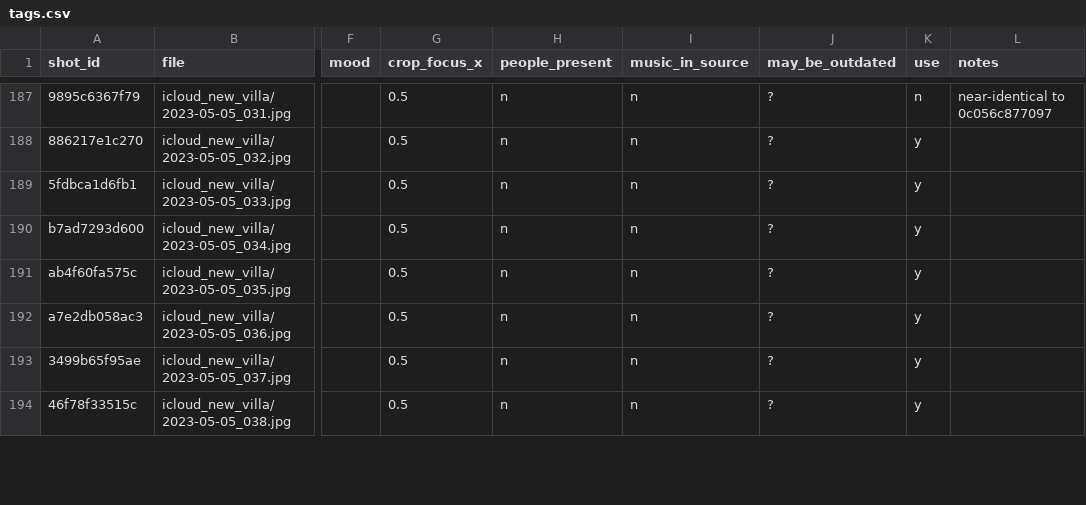
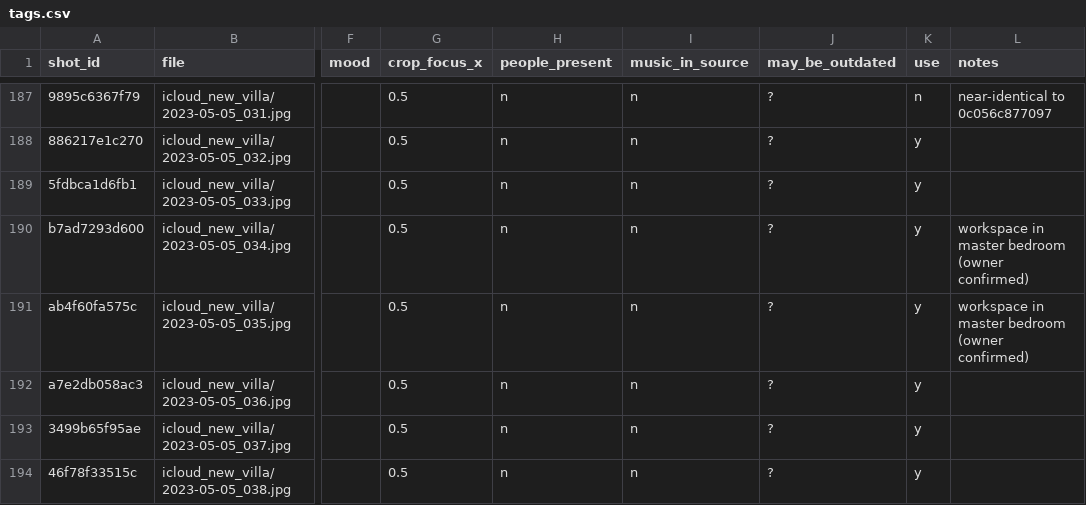
Before and after one commit to nefact/monada-villa, a CSV file: library/tags.csv, drawn as a sheet; only a part is shown, gaps mark what is left out; the diff covers the shown part only; the diff names each change by its address in the sheet, - before the commit and + after, or states it on an @@ line.

```diff
--- a/library/tags.csv
+++ b/library/tags.csv
-L190:L191 (notes): (empty)
+L190:L191 (notes): workspace in master bedroom (owner confirmed)
```
Also changed, not shown: 24 edited cells elsewhere in this file, 2 other files.
